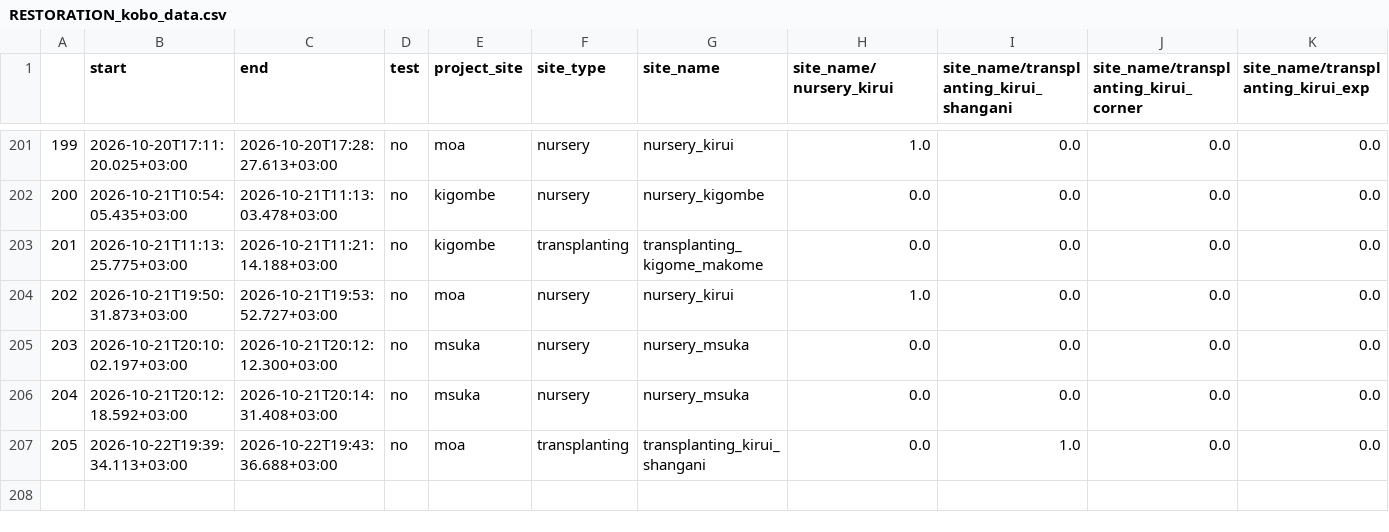
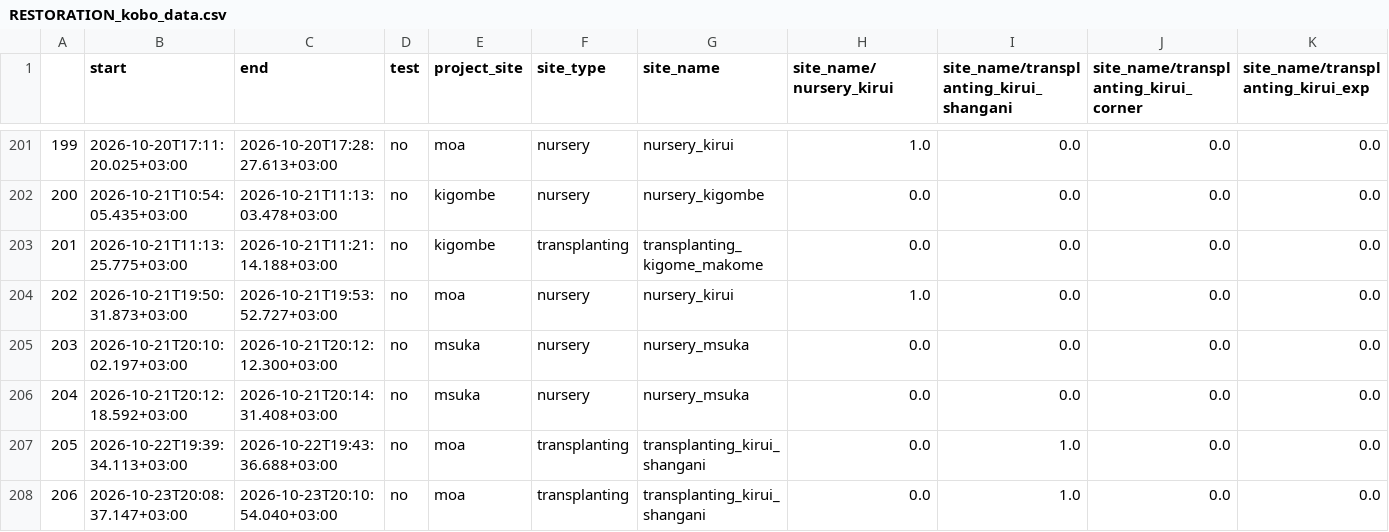
Before and after one commit to jungla/CatchViz, a CSV file: RESTORATION_kobo_data.csv, drawn as a sheet; only a part is shown, gaps mark what is left out; rows hold the shown columns only; the diff names each change by its address in the sheet, - before the commit and + after, or states it on an @@ line.

Commit message:
Daily Data Update

```diff
--- a/RESTORATION_kobo_data.csv
+++ b/RESTORATION_kobo_data.csv
+row 208: 206 | 2026-10-23T20:08:37.147+03:00 | 2026-10-23T20:10:54.040+03:00 | no | moa | transplanting | transplanting_kirui_shangani | 0.0 | 1.0 | 0.0 | 0.0
```
